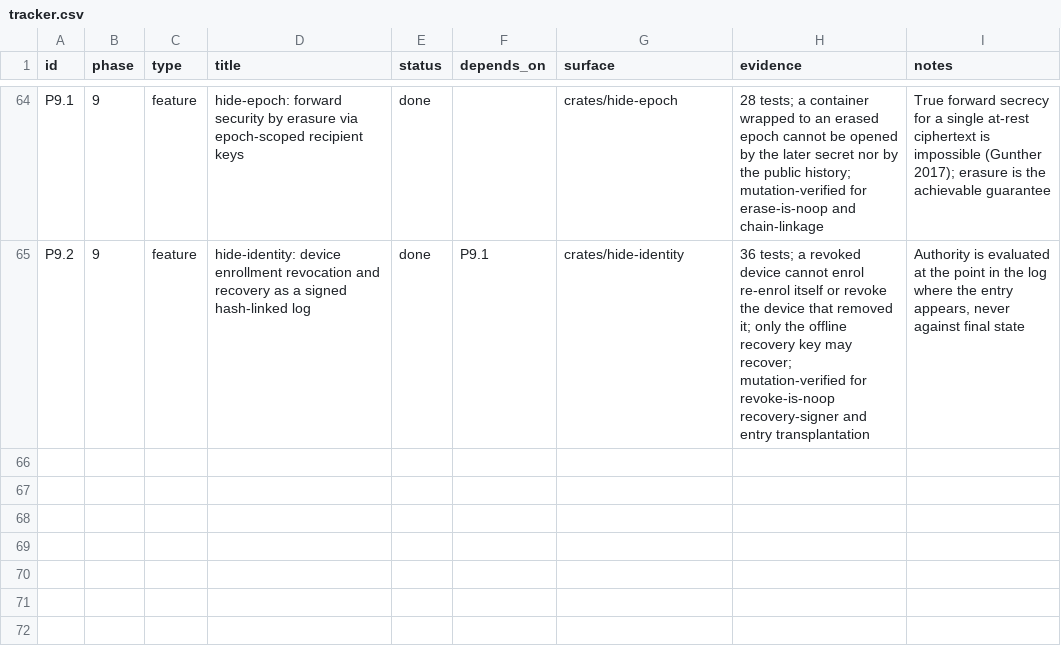
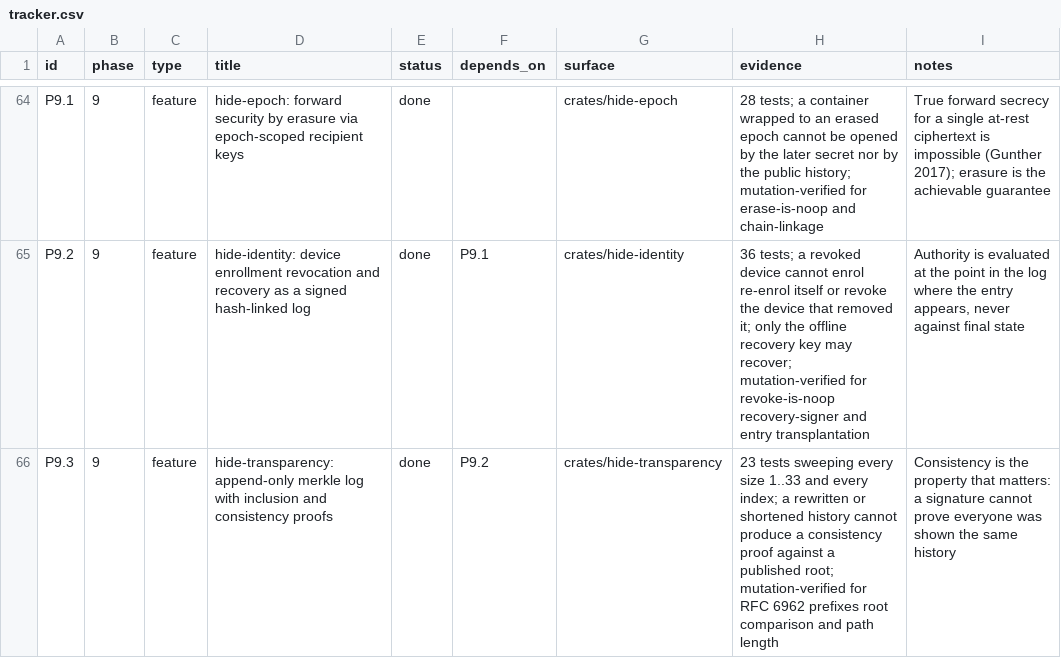
Before and after one commit to hide-protocol/hide, a CSV file: docs/tracker.csv, drawn as a sheet; only a part is shown, gaps mark what is left out; the diff names each change by its address in the sheet, - before the commit and + after, or states it on an @@ line.

Commit message:
feat(transparency): an append-only log whose history cannot be rewritten unseen
A signature proves who wrote something; it cannot prove everyone was shown the same something. This adds RFC 6962 inclusion and consistency proofs, with leaf and node hashes domain-separated so a leaf can never be reinterpreted as an interior node.

Proofs are swept over every size from 1 to 33 and every index, because a Merkle implementation that works at 8 entries and fails at 7 is worse than none — and indeed the first version failed at size 3: the prover emits siblings deepest-first and both verifiers consumed them top-down.

Three mutants were run and all three were caught: removing the RFC 6962 prefixes, dropping the root comparison in the consistency verifier, and dropping the path-length check in the inclusion verifier.

```diff
--- a/docs/tracker.csv
+++ b/docs/tracker.csv
+row 66: P9.3 | 9 | feature | hide-transparency: append-only merkle log with inclusion and consistency proofs | done | P9.2 | crates/hide-transparency | 23 tests sweeping every size 1..33 and every index; a rewritten or shortened history cannot produce a consistency proof against a published root; mutation-verified for RFC 6962 prefixes root comparison and path length | Consistency is the property that matters: a signature cannot prove everyone was shown the same history
```
Also changed, not shown: 4 other files.
